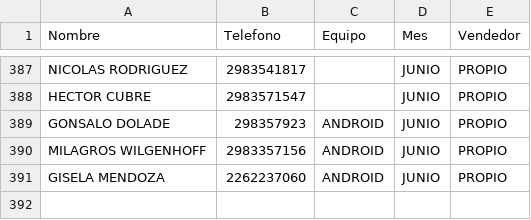
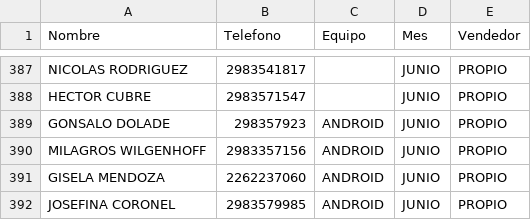
Before and after one commit to radioprolait/tv-digital-admin, a CSV file: base_datos_tv.csv, drawn as a sheet; only a part is shown, gaps mark what is left out.

Commit message:
Actualizar base de clientes

```diff
--- a/base_datos_tv.csv
+++ b/base_datos_tv.csv
@@ -391 +391,2 @@ MILAGROS WILGENHOFF,2983357156,ANDROID,JUNIO,PROPIO
 GISELA MENDOZA,2262237060,ANDROID,JUNIO,PROPIO
+JOSEFINA CORONEL,2983579985,ANDROID,JUNIO,PROPIO
```
